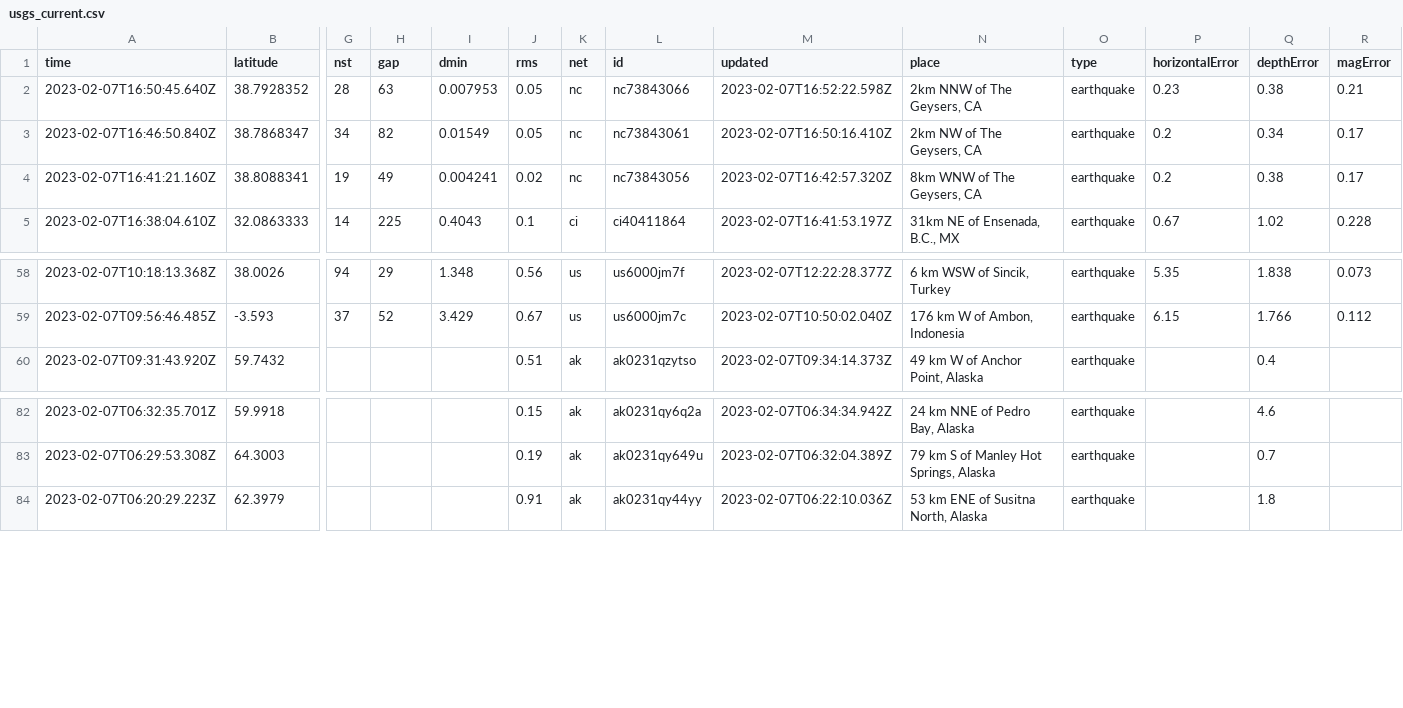
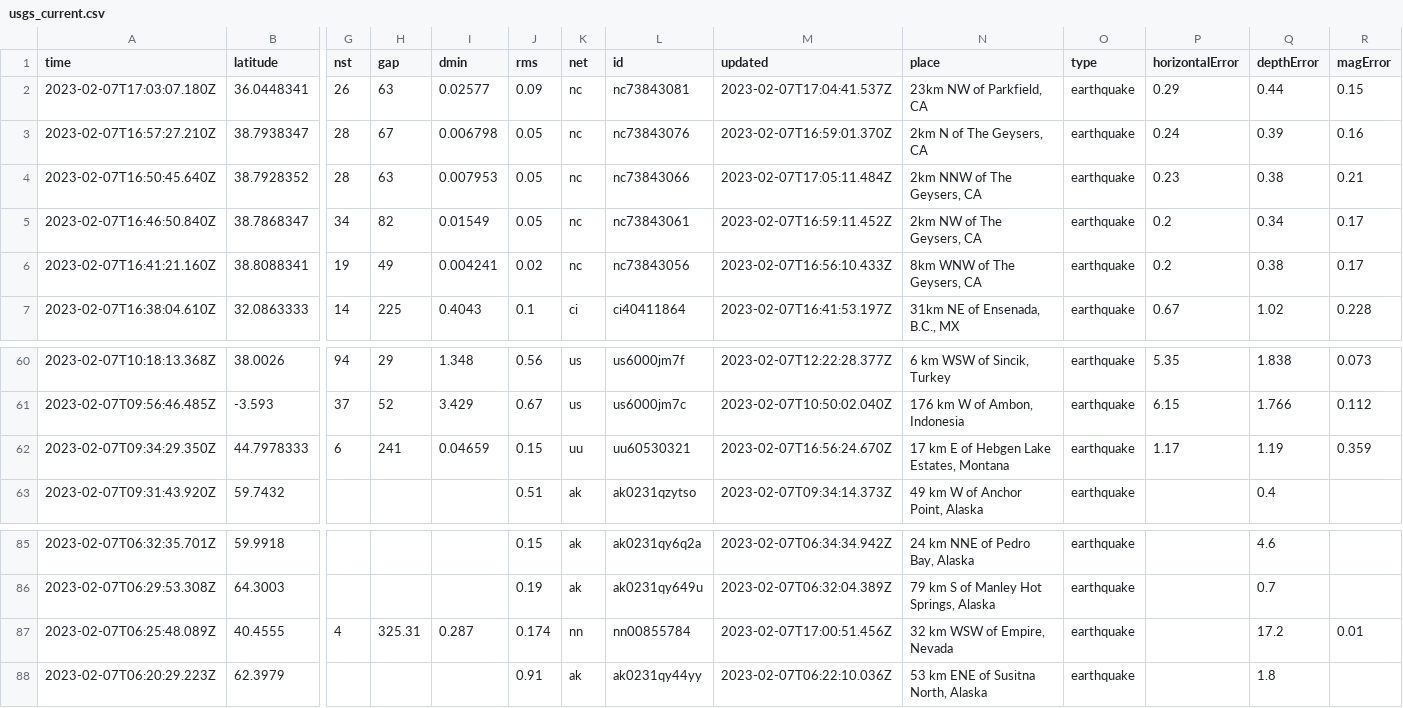
Before and after one commit to mattrehbein/nicar22-github-actions, a CSV file: usgs_current.csv, drawn as a sheet; only a part is shown, gaps mark what is left out; addresses are those after the commit; rows hold the shown columns only; the diff names each change by its address in the sheet, - before the commit and + after, or states it on an @@ line.

```diff
--- a/usgs_current.csv
+++ b/usgs_current.csv
+row 2: 2023-02-07T17:03:07.180Z | 36.0448341 | 26 | 63 | 0.02577 | 0.09 | nc | nc73843081 | 2023-02-07T17:04:41.537Z | 23km NW of Parkfield, CA | earthquake | 0.29 | 0.44 | 0.15
+row 3: 2023-02-07T16:57:27.210Z | 38.7938347 | 28 | 67 | 0.006798 | 0.05 | nc | nc73843076 | 2023-02-07T16:59:01.370Z | 2km N of The Geysers, CA | earthquake | 0.24 | 0.39 | 0.16
-M4 (updated): 2023-02-07T16:52:22.598Z
+M4 (updated): 2023-02-07T17:05:11.484Z
-M5 (updated): 2023-02-07T16:50:16.410Z
+M5 (updated): 2023-02-07T16:59:11.452Z
-M6 (updated): 2023-02-07T16:42:57.320Z
+M6 (updated): 2023-02-07T16:56:10.433Z
+row 62: 2023-02-07T09:34:29.350Z | 44.7978333 | 6 | 241 | 0.04659 | 0.15 | uu | uu60530321 | 2023-02-07T16:56:24.670Z | 17 km E of Hebgen Lake Estates, Montana | earthquake | 1.17 | 1.19 | 0.359
+row 87: 2023-02-07T06:25:48.089Z | 40.4555 | 4 | 325.31 | 0.287 | 0.174 | nn | nn00855784 | 2023-02-07T17:00:51.456Z | 32 km WSW of Empire, Nevada | earthquake |  | 17.2 | 0.01
```
